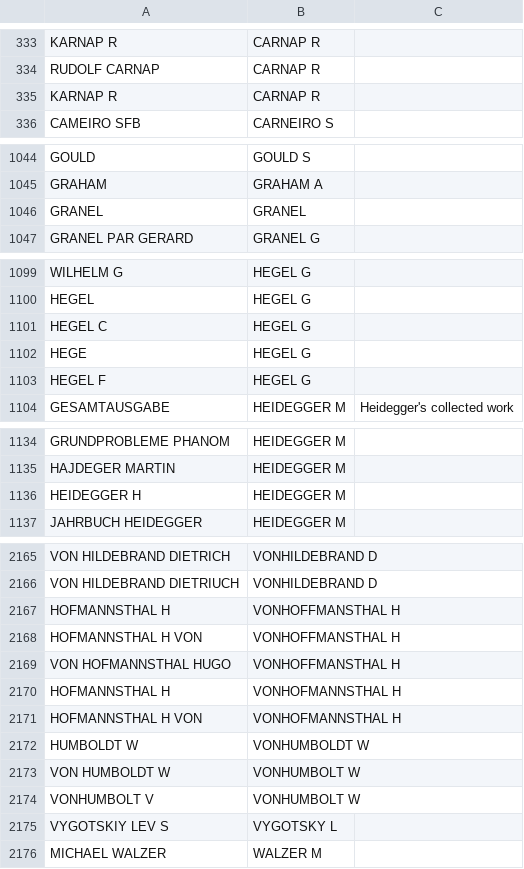
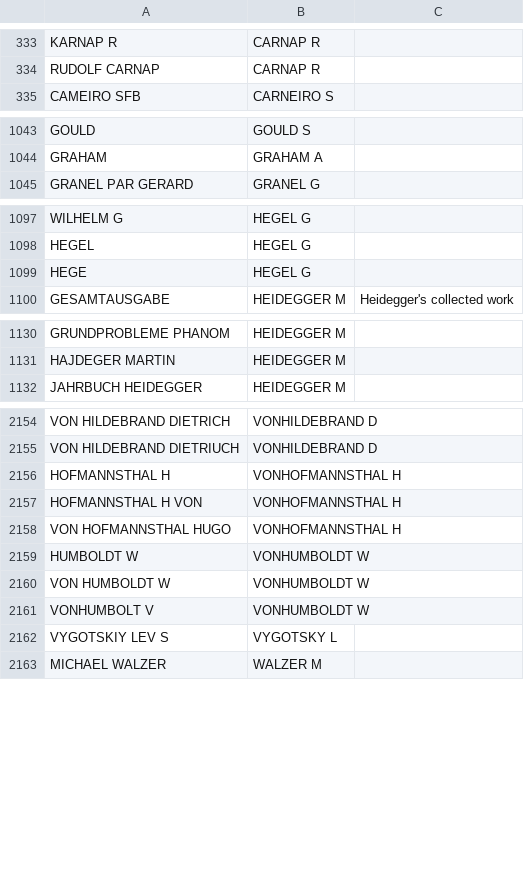
Before and after one commit to jyoshimi/scientometrics, a CSV file: name_changes.csv, drawn as a sheet; only a part is shown, gaps mark what is left out; the diff covers the shown part only.

```diff
--- a/name_changes.csv
+++ b/name_changes.csv
@@ -334,3 +334,2 @@ KARNAP R,CARNAP R,
 RUDOLF CARNAP,CARNAP R,
-KARNAP R,CARNAP R,
 CAMEIRO SFB,CARNEIRO S,
@@ -1045,3 +1044,2 @@ GOULD,GOULD S,
 GRAHAM,GRAHAM A,
-GRANEL,GRANEL,
 GRANEL PAR GERARD,GRANEL G,
@@ -1100,5 +1098,3 @@ WILHELM G,HEGEL G,
 HEGEL,HEGEL G,
-HEGEL C,HEGEL G,
 HEGE,HEGEL G,
-HEGEL F,HEGEL G,
 GESAMTAUSGABE,HEIDEGGER M,Heidegger's collected work
@@ -1135,3 +1131,2 @@ GRUNDPROBLEME PHANOM,HEIDEGGER M,
 HAJDEGER MARTIN,HEIDEGGER M,
-HEIDEGGER H,HEIDEGGER M,
 JAHRBUCH HEIDEGGER,HEIDEGGER M,
@@ -2166,10 +2155,8 @@ VON HILDEBRAND DIETRICH,VONHILDEBRAND D,
 VON HILDEBRAND DIETRIUCH,VONHILDEBRAND D,
-HOFMANNSTHAL H,VONHOFFMANSTHAL H,
-HOFMANNSTHAL H VON,VONHOFFMANSTHAL H,
-VON HOFMANNSTHAL HUGO,VONHOFFMANSTHAL H,
 HOFMANNSTHAL H,VONHOFMANNSTHAL H,
 HOFMANNSTHAL H VON,VONHOFMANNSTHAL H,
+VON HOFMANNSTHAL HUGO,VONHOFMANNSTHAL H,
 HUMBOLDT W,VONHUMBOLDT W,
-VON HUMBOLDT W,VONHUMBOLT W,
-VONHUMBOLT V,VONHUMBOLT W,
+VON HUMBOLDT W,VONHUMBOLDT W,
+VONHUMBOLT V,VONHUMBOLDT W,
 VYGOTSKIY LEV S,VYGOTSKY L,
```
Also changed, not shown: 7 removed rows and 1 edited cell elsewhere in this file, 3 other files.
